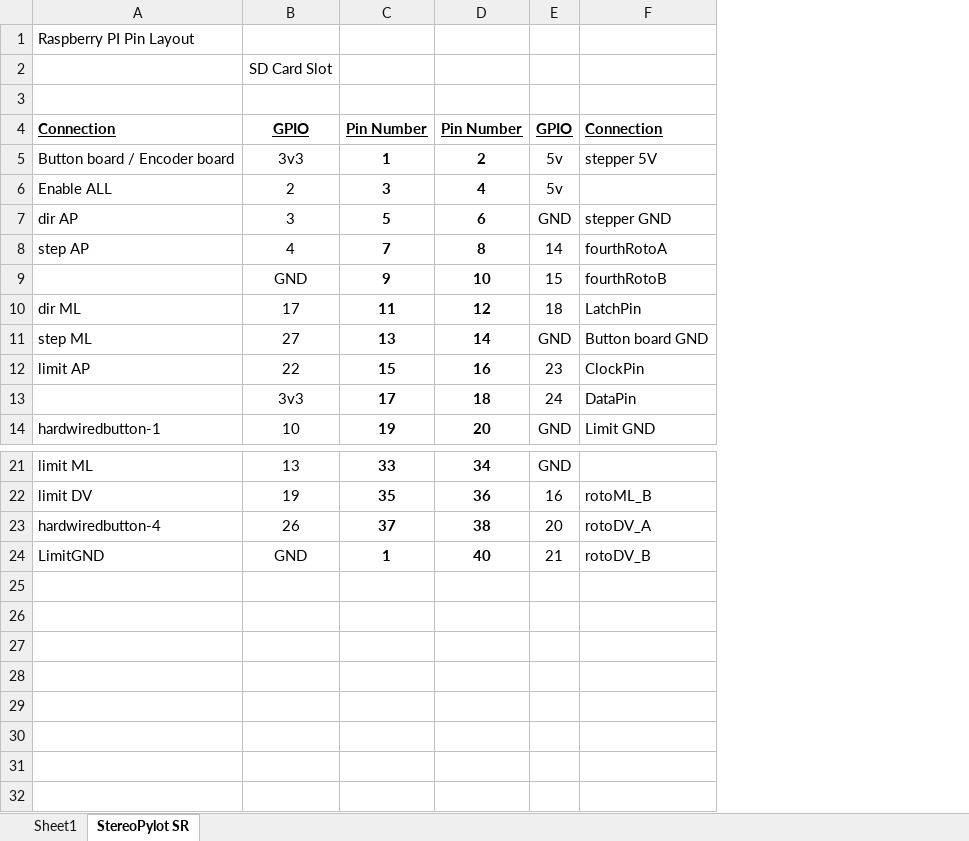
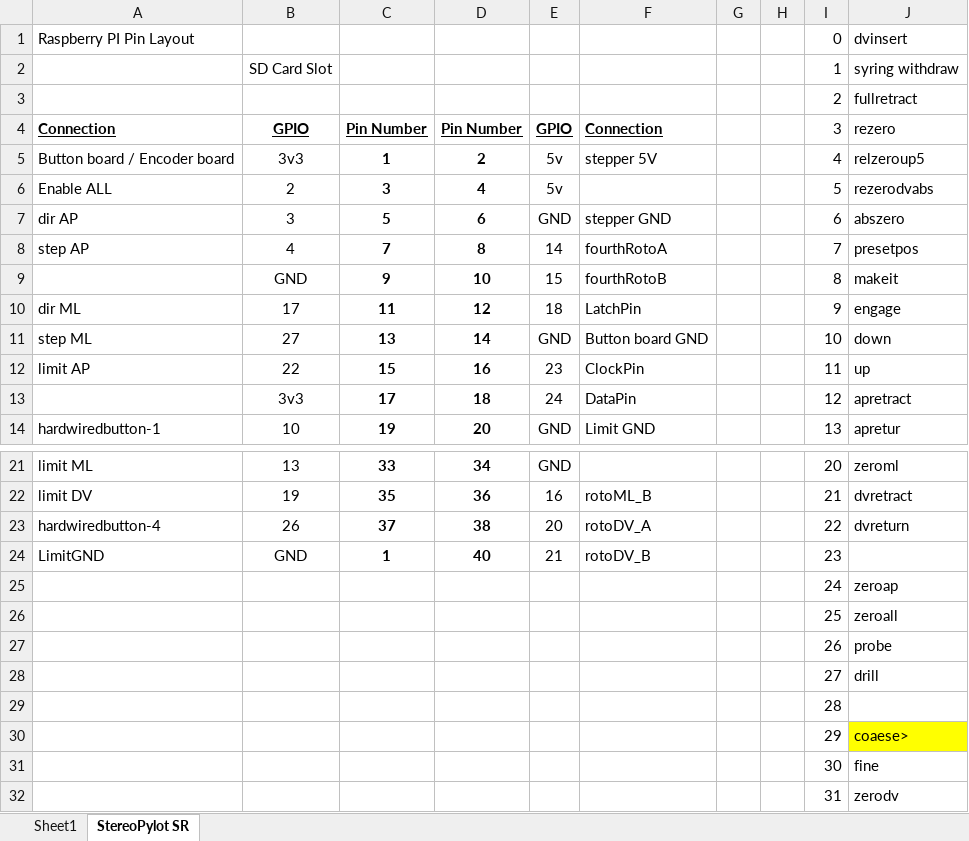
Before and after one commit to bustenchops/Stereotaxiccontrol, an Excel workbook: Wiring/RaspberryPinLayout.xlsx, sheet StereoPylot SR, drawn as a sheet; only a part is shown, gaps mark what is left out; values as stored, in another font and other column widths than the file's, no borders; the diff names each change by its address in the sheet, - before the commit and + after, or states it on an @@ line.

Commit message:
testing rotaryclass timer funtion changes - test-steppersV4

```diff
--- a/Wiring/RaspberryPinLayout.xlsx (sheet StereoPylot SR)
+++ b/Wiring/RaspberryPinLayout.xlsx (sheet StereoPylot SR)
+column G, empty
+column H, empty
+column I, rows 1-14: 0 | 1 | 2 | 3 | 4 | 5 | 6 | 7 | 8 | 9 | 10 | 11 | 12 | 13; rows 21-24: 20 | 21 | 22 | 23
+column J, rows 1-14: dvinsert | syring withdraw | fullretract | rezero | relzeroup5 | rezerodvabs | abszero | presetpos | makeit | engage | down | up | apretract | apretur; rows 21-23: zeroml | dvretract | dvreturn
-row 3: (empty)
+row 3:  |  |  |  |  |  |  |  | 2 | fullretract
+row 25:  |  |  |  |  |  |  |  | 24 | zeroap
+row 26:  |  |  |  |  |  |  |  | 25 | zeroall
+row 27:  |  |  |  |  |  |  |  | 26 | probe
+row 28:  |  |  |  |  |  |  |  | 27 | drill
+row 29:  |  |  |  |  |  |  |  | 28
+row 30:  |  |  |  |  |  |  |  | 29 | coaese>
+row 31:  |  |  |  |  |  |  |  | 30 | fine
+row 32:  |  |  |  |  |  |  |  | 31 | zerodv
```
